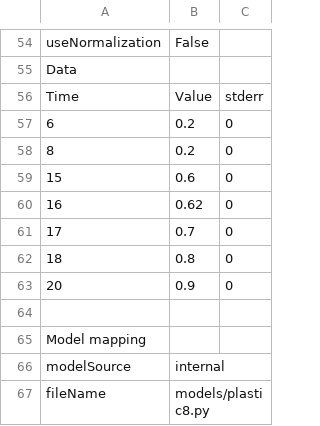
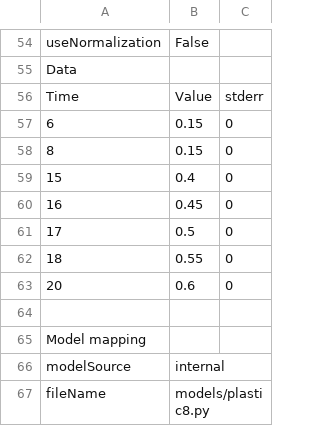
Before and after one commit to BhallaLab/FindSim, a TSV file: TestTSV/fepsp.tsv, drawn as a sheet; only a part is shown, gaps mark what is left out.

```diff
--- a/TestTSV/fepsp.tsv
+++ b/TestTSV/fepsp.tsv
@@ -56,9 +56,9 @@ Data
 Time	Value	stderr
-6	0.2	0
-8	0.2	0
-15	0.6	0
-16	0.62	0
-17	0.7	0
-18	0.8	0
-20	0.9	0
+6	0.15	0
+8	0.15	0
+15	0.4	0
+16	0.45	0
+17	0.5	0
+18	0.55	0
+20	0.6	0
 		
```
Also changed, not shown: 1 other file.
